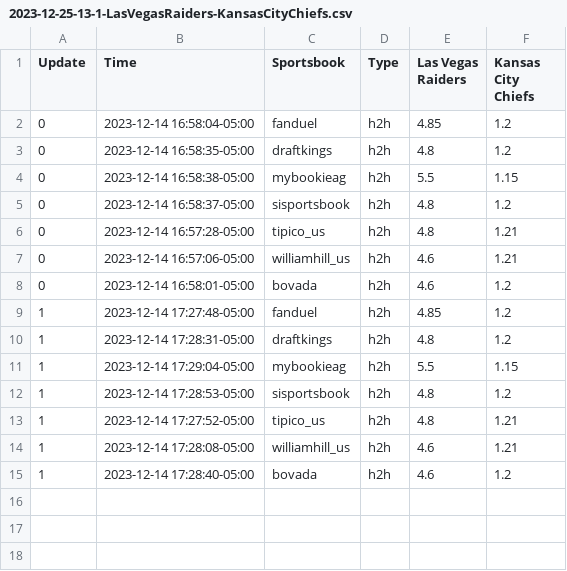
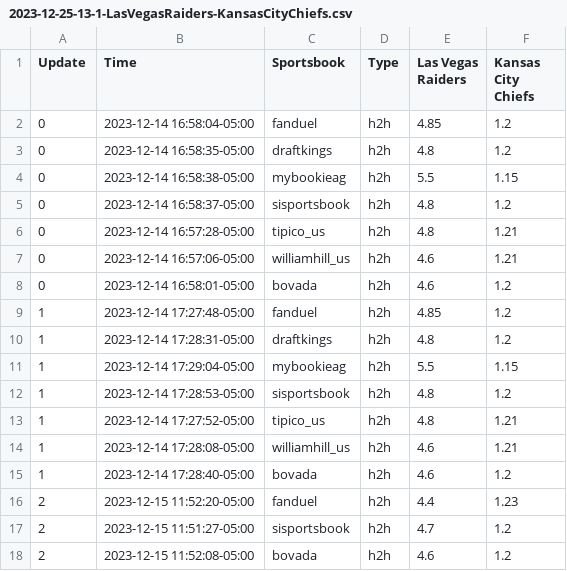
Before and after one commit to tigchuck/Hedge_Learner, a CSV file: Data/americanfootball_nfl/2023-12-25-13-1-LasVegasRaiders-KansasCityChiefs.csv, drawn as a sheet.

```diff
--- a/Data/americanfootball_nfl/2023-12-25-13-1-LasVegasRaiders-KansasCityChiefs.csv
+++ b/Data/americanfootball_nfl/2023-12-25-13-1-LasVegasRaiders-KansasCityChiefs.csv
@@ -15 +15,4 @@ Update,Time,Sportsbook,Type,Las Vegas Raiders,Kansas City Chiefs
 1,2023-12-14 17:28:40-05:00,bovada,h2h,4.6,1.2
+2,2023-12-15 11:52:20-05:00,fanduel,h2h,4.4,1.23
+2,2023-12-15 11:51:27-05:00,sisportsbook,h2h,4.7,1.2
+2,2023-12-15 11:52:08-05:00,bovada,h2h,4.6,1.2
```
Also changed, not shown: Data/americanfootball_nfl/2023-12-17-13-3-TampaBayBuccaneers-GreenBayPackers.csv, Data/americanfootball_nfl/2023-12-17-16-28-DallasCowboys-BuffaloBills.csv, 32 other files.
